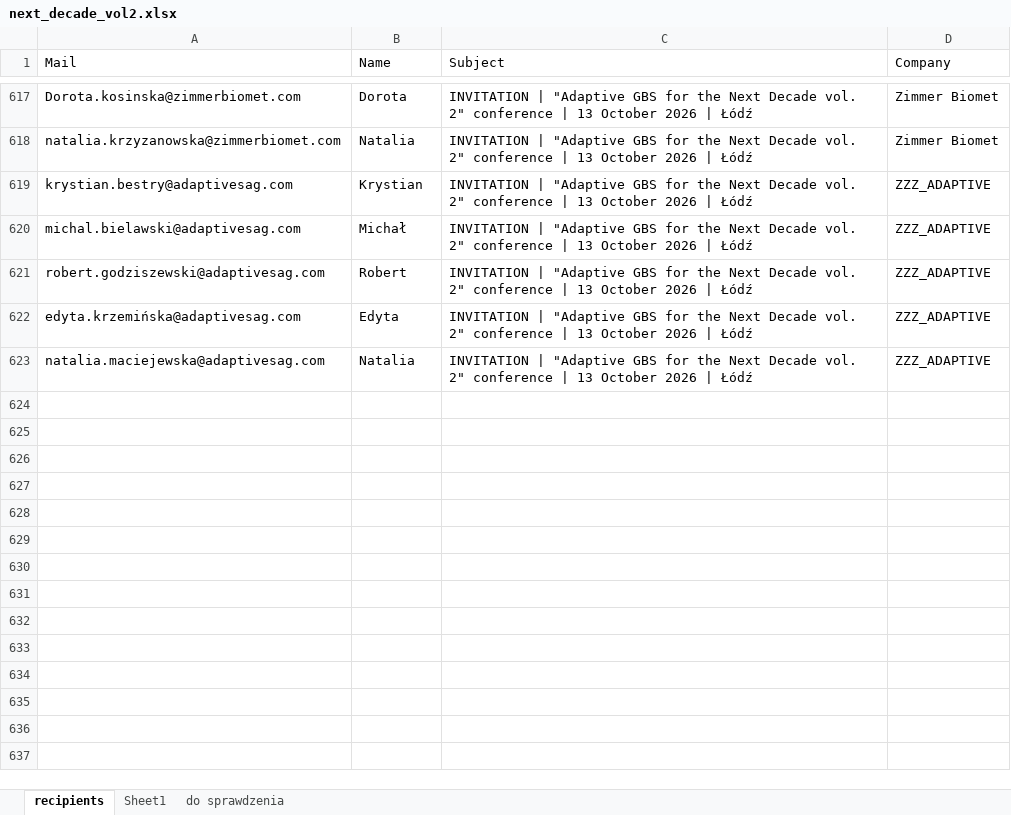
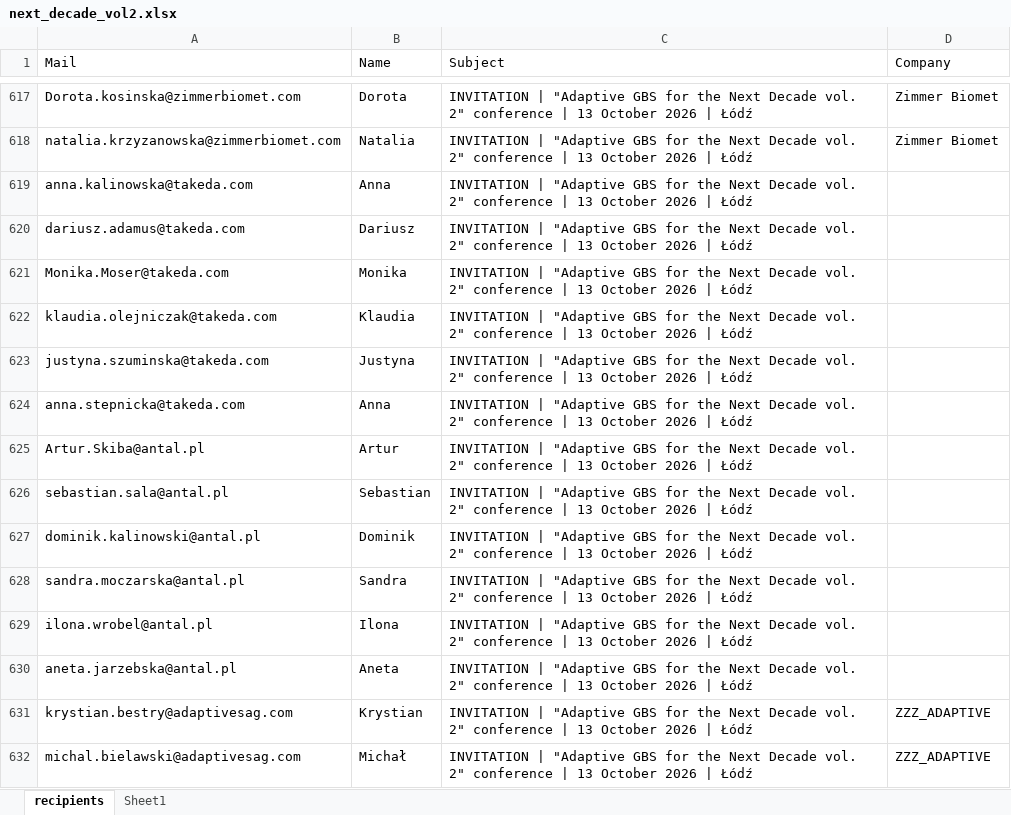
Before and after one commit to PLR06157/Adaptive_assistant, an Excel workbook: 1_mailing/2026_07_GBS_Next_Decade_vol2/next_decade_vol2.xlsx, sheet recipients, drawn as a sheet; only a part is shown, gaps mark what is left out; the shorter side is filled out with more unchanged rows; values as stored, in another font and other column widths than the file's, no borders; conditional formats not drawn; the diff names each change by its address in the sheet, - before the commit and + after, or states it on an @@ line.

```diff
--- a/1_mailing/2026_07_GBS_Next_Decade_vol2/next_decade_vol2.xlsx (sheet recipients)
+++ b/1_mailing/2026_07_GBS_Next_Decade_vol2/next_decade_vol2.xlsx (sheet recipients)
-sheet tab: do sprawdzenia
+row 619: anna.kalinowska@takeda.com | Anna | INVITATION | "Adaptive GBS for the Next Decade vol. 2" conference | 13 October 2026 | Łódź
+row 620: dariusz.adamus@takeda.com | Dariusz | INVITATION | "Adaptive GBS for the Next Decade vol. 2" conference | 13 October 2026 | Łódź
+row 621: Monika.Moser@takeda.com | Monika | INVITATION | "Adaptive GBS for the Next Decade vol. 2" conference | 13 October 2026 | Łódź
+row 622: klaudia.olejniczak@takeda.com | Klaudia | INVITATION | "Adaptive GBS for the Next Decade vol. 2" conference | 13 October 2026 | Łódź
+row 623: justyna.szuminska@takeda.com | Justyna | INVITATION | "Adaptive GBS for the Next Decade vol. 2" conference | 13 October 2026 | Łódź
+row 624: anna.stepnicka@takeda.com | Anna | INVITATION | "Adaptive GBS for the Next Decade vol. 2" conference | 13 October 2026 | Łódź
+row 625: Artur.Skiba@antal.pl | Artur | INVITATION | "Adaptive GBS for the Next Decade vol. 2" conference | 13 October 2026 | Łódź
+row 626: sebastian.sala@antal.pl | Sebastian | INVITATION | "Adaptive GBS for the Next Decade vol. 2" conference | 13 October 2026 | Łódź
+row 627: dominik.kalinowski@antal.pl | Dominik | INVITATION | "Adaptive GBS for the Next Decade vol. 2" conference | 13 October 2026 | Łódź
+row 628: sandra.moczarska@antal.pl | Sandra | INVITATION | "Adaptive GBS for the Next Decade vol. 2" conference | 13 October 2026 | Łódź
+row 629: ilona.wrobel@antal.pl | Ilona | INVITATION | "Adaptive GBS for the Next Decade vol. 2" conference | 13 October 2026 | Łódź
+row 630: aneta.jarzebska@antal.pl | Aneta | INVITATION | "Adaptive GBS for the Next Decade vol. 2" conference | 13 October 2026 | Łódź
```
Also changed, not shown: 6 other files.
